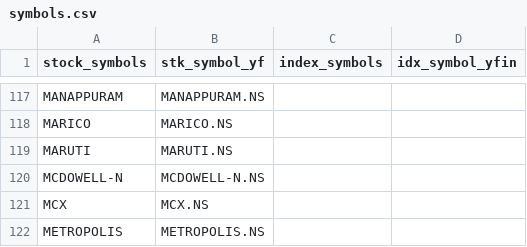
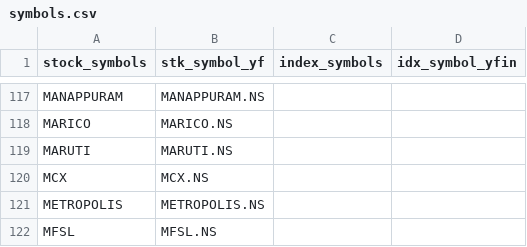
Before and after one commit to PragatiAgrawal04/Stock-Futures, a CSV file: symbols.csv, drawn as a sheet; only a part is shown, gaps mark what is left out; the shorter side is filled out with more unchanged rows.

Commit message:
Update symbols.csv

```diff
--- a/symbols.csv
+++ b/symbols.csv
@@ -119,3 +119,2 @@ MARICO,MARICO.NS,,
 MARUTI,MARUTI.NS,,
-MCDOWELL-N,MCDOWELL-N.NS,,
 MCX,MCX.NS,,
```
